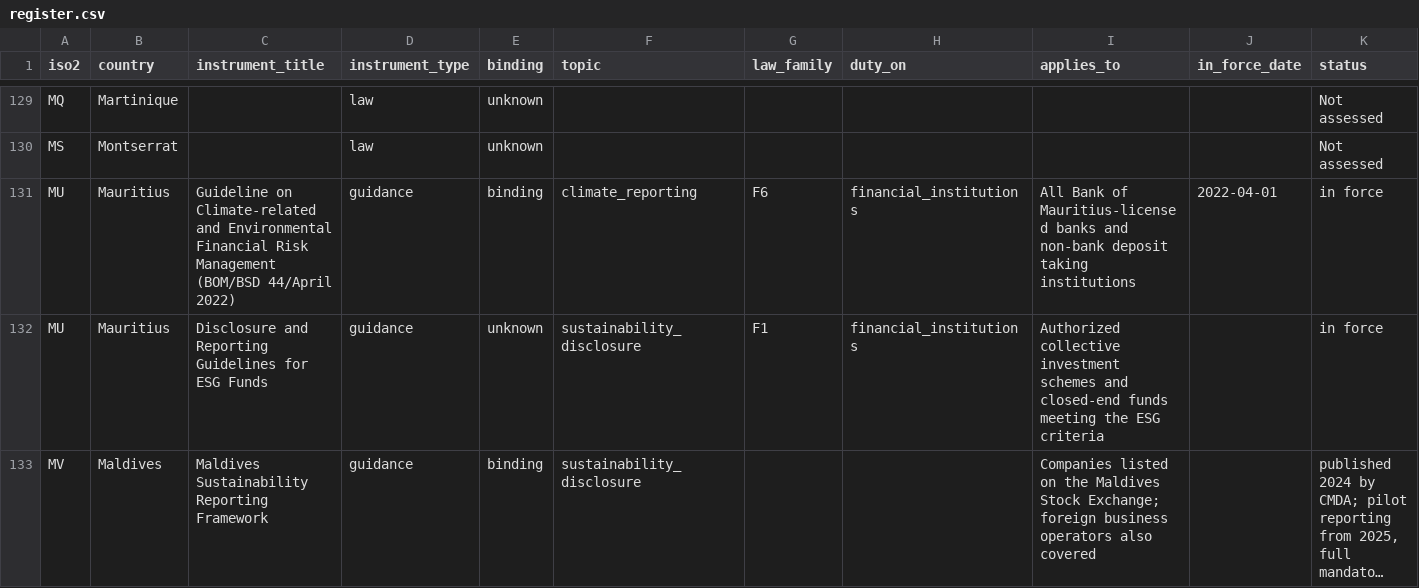
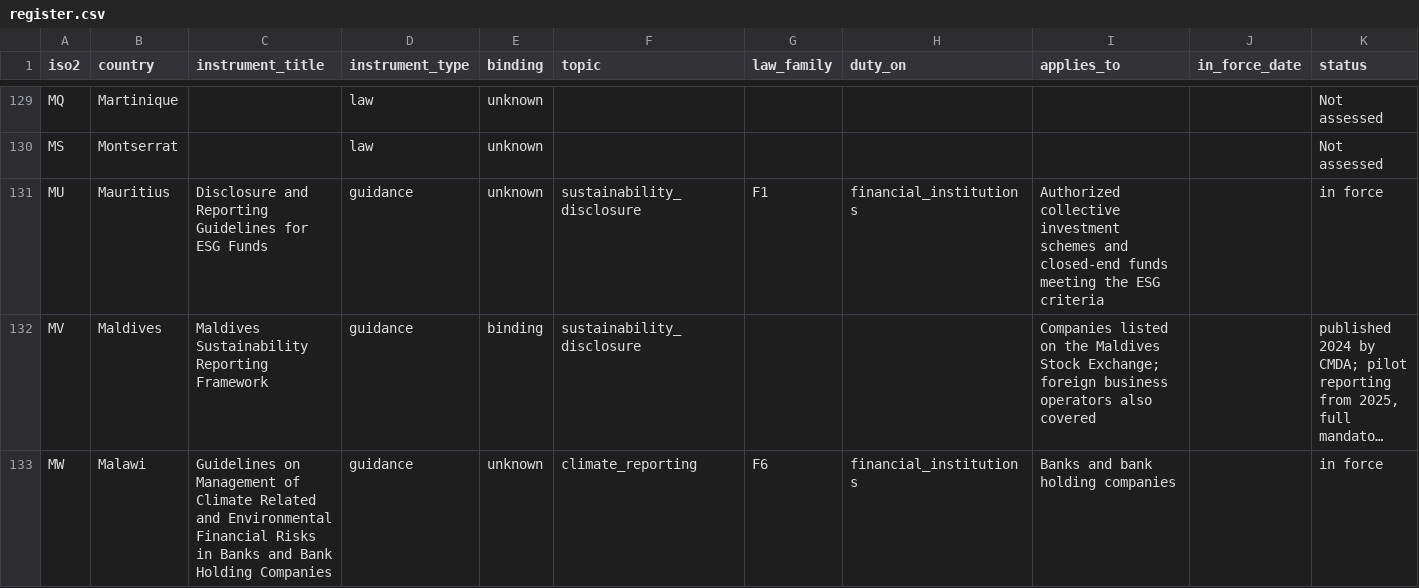
Before and after one commit to GoCarbonTracker-Hq/global-esg-law, a CSV file: register/register.csv, drawn as a sheet; only a part is shown, gaps mark what is left out; the shorter side is filled out with more unchanged rows; long unchanged cells end in …; rows hold the shown columns only; the diff names each change by its address in the sheet, - before the commit and + after, or states it on an @@ line.

```diff
--- a/register/register.csv
+++ b/register/register.csv
-row 131: MU | Mauritius | Guideline on Climate-related and Environmental Financial Risk Management (BOM/BSD 44/April 2022) | guidance | binding | climate_reporting | F6 | financial_institutions | All Bank of Mauritius-licensed banks and non-bank deposit taking institutions | 2022-04-01 | in force
```
